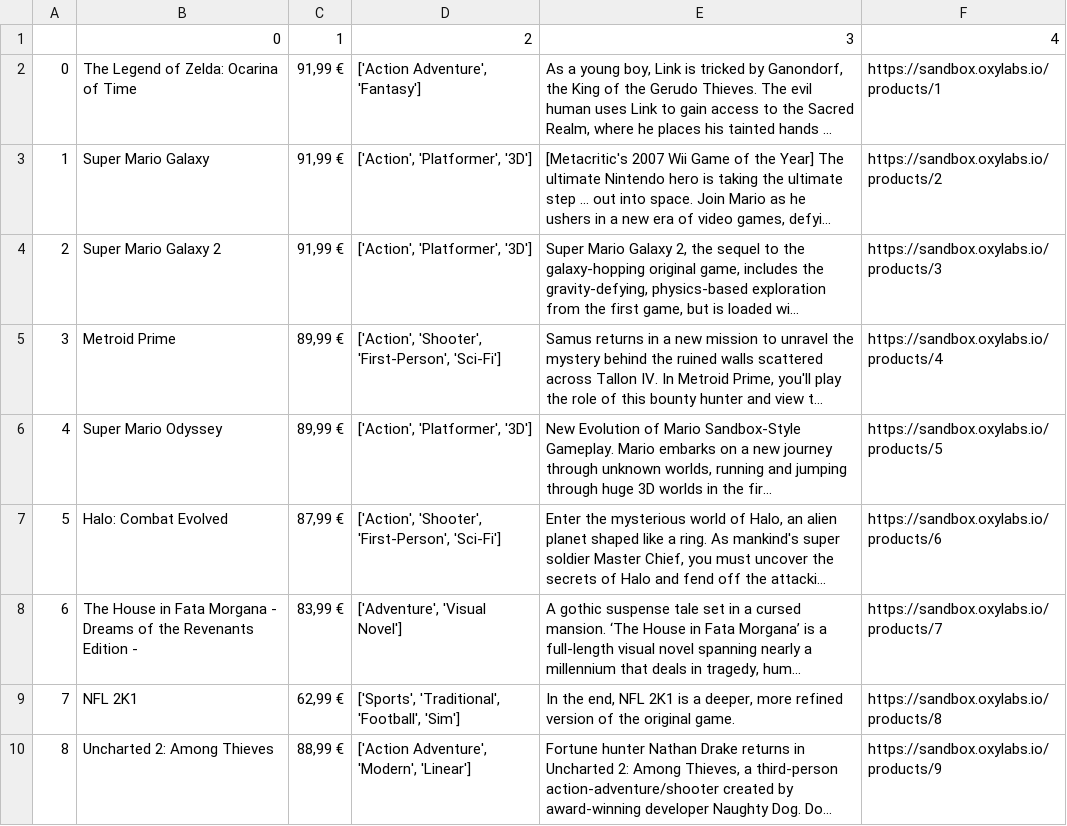
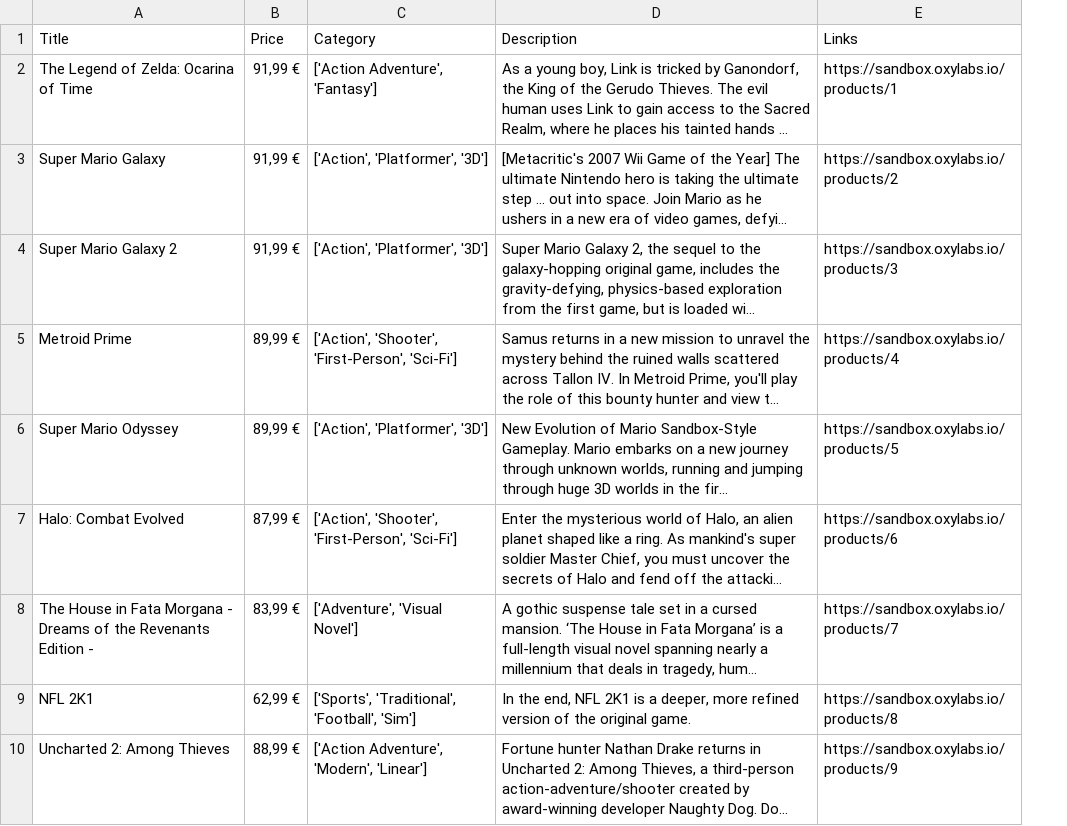
Before and after one commit to piyushhh-glitch/Machine_Learning, a CSV file: mini_project/data/games.csv, drawn as a sheet; only a part is shown; long unchanged cells end in …; removed rows and columns are numbered as before the commit, all else as after; the diff names each change by its address in the sheet, - before the commit and + after, or states it on an @@ line.

Commit message:
Stored web scraped data into Mysql

```diff
--- a/mini_project/data/games.csv
+++ b/mini_project/data/games.csv
-column A, rows 2-10: 0 | 1 | 2 | 3 | 4 | 5 | 6 | 7 | 8
-row 1:  | 0 | 1 | 2 | 3 | 4
+row 1: Title | Price | Category | Description | Links
```
Also changed, not shown: 3 other files.
